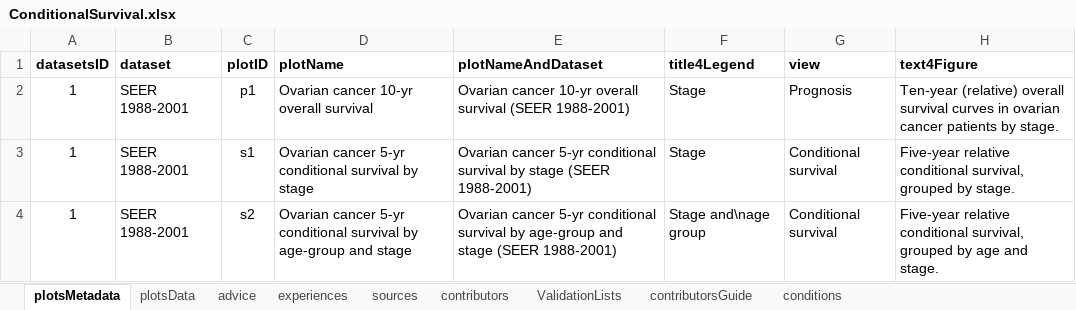
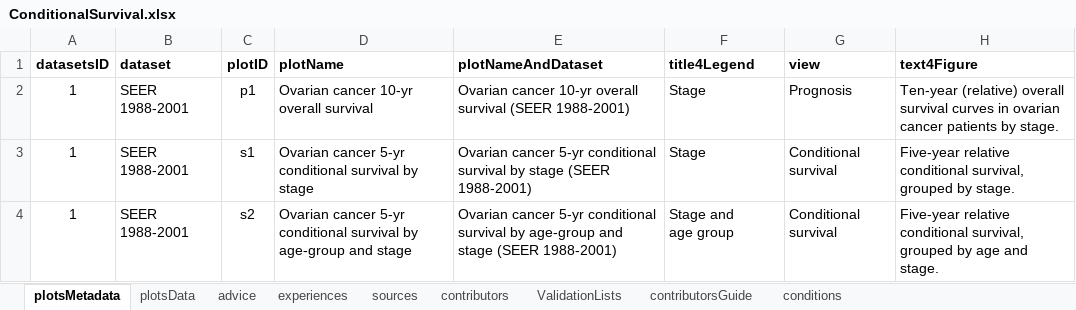
Before and after one commit to NIHRDECncl/R-tools, an Excel workbook: ShinyApps/Conditional survival/data/ConditionalSurvival.xlsx, sheet plotsMetadata, drawn as a sheet; only a part is shown; values as stored, in another font and other column widths than the file's, no borders; ↵ is a line break in a cell; the diff names each change by its address in the sheet, - before the commit and + after, or states it on an @@ line.

Commit message:
Tweak to legend title

```diff
--- a/ShinyApps/Conditional survival/data/ConditionalSurvival.xlsx (sheet plotsMetadata)
+++ b/ShinyApps/Conditional survival/data/ConditionalSurvival.xlsx (sheet plotsMetadata)
-F4 (title4Legend): Stage and\nage group
+F4 (title4Legend): Stage and ↵ age group
```
Also changed, not shown: 2 other files.
